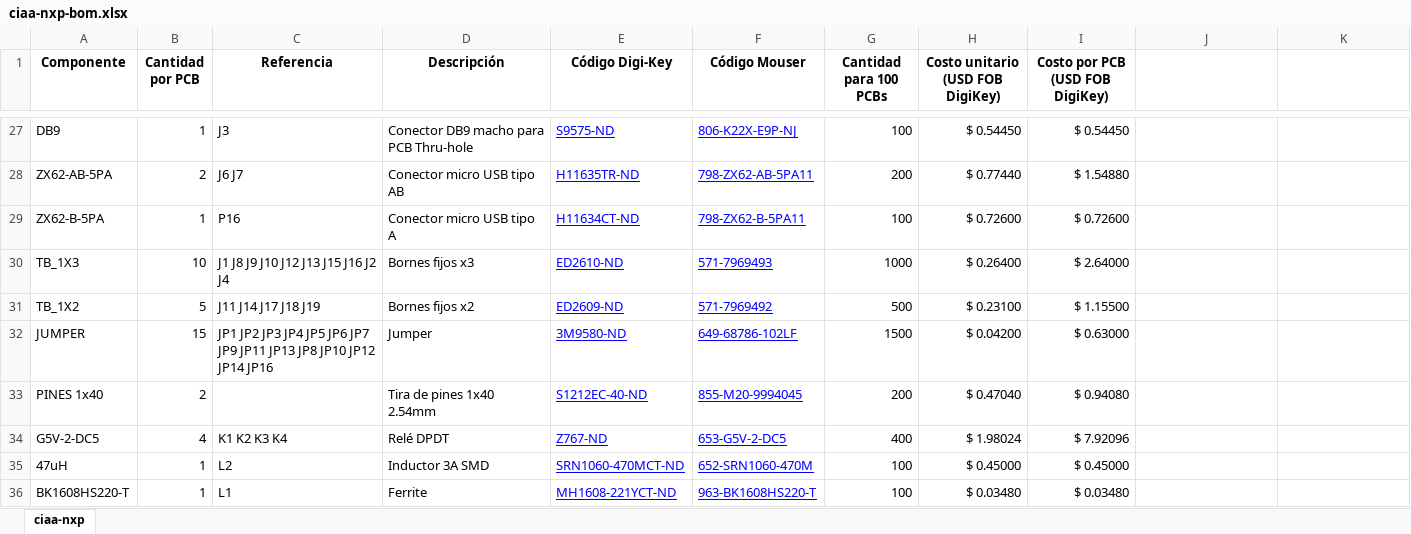
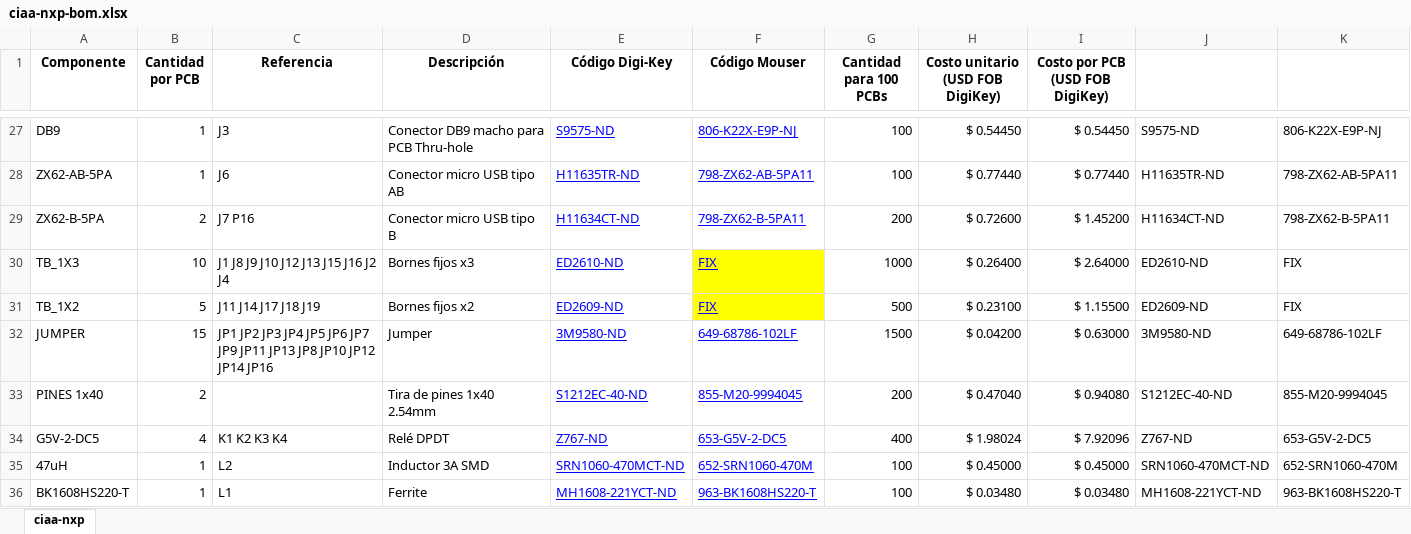
Before and after one commit to ciaa/Hardware, an Excel workbook: PCB/NXP/docs/ciaa-nxp-bom.xlsx, sheet ciaa-nxp, drawn as a sheet; only a part is shown, gaps mark what is left out; values as stored, in another font and other column widths than the file's, no borders; charts and pictures not drawn; the diff covers the shown part only; the diff names each change by its address in the sheet, - before the commit and + after, or states it on an @@ line.

```diff
--- a/PCB/NXP/docs/ciaa-nxp-bom.xlsx (sheet ciaa-nxp)
+++ b/PCB/NXP/docs/ciaa-nxp-bom.xlsx (sheet ciaa-nxp)
-J27: (empty)
+J27: S9575-ND
-K27: (empty)
+K27: 806-K22X-E9P-NJ
-B28 (Cantidad por PCB): 2
+B28 (Cantidad por PCB): 1
-C28 (Referencia): J6 J7
+C28 (Referencia): J6
-G28 (Cantidad para 100 PCBs): 200
+G28 (Cantidad para 100 PCBs): 100
-I28 (Costo por PCB (USD FOB DigiKey)): $ 1.54880
+I28 (Costo por PCB (USD FOB DigiKey)): $ 0.77440
-J28: (empty)
+J28: H11635TR-ND
-K28: (empty)
+K28: 798-ZX62-AB-5PA11
-B29 (Cantidad por PCB): 1
+B29 (Cantidad por PCB): 2
-C29 (Referencia): P16
+C29 (Referencia): J7 P16
-D29 (Descripción): Conector micro USB tipo A
+D29 (Descripción): Conector micro USB tipo B
-G29 (Cantidad para 100 PCBs): 100
+G29 (Cantidad para 100 PCBs): 200
-I29 (Costo por PCB (USD FOB DigiKey)): $ 0.72600
+I29 (Costo por PCB (USD FOB DigiKey)): $ 1.45200
-J29: (empty)
+J29: H11634CT-ND
-K29: (empty)
+K29: 798-ZX62-B-5PA11
-F30 (Código Mouser): 571-7969493
+F30 (Código Mouser): FIX
-F30:F31 fill: none
+F30:F31 fill: #FFFF00
-J30: (empty)
+J30: ED2610-ND
-K30:K31: (empty)
+K30:K31: FIX
-F31 (Código Mouser): 571-7969492
+F31 (Código Mouser): FIX
-J31: (empty)
+J31: ED2609-ND
-J32: (empty)
+J32: 3M9580-ND
-K32: (empty)
+K32: 649-68786-102LF
-J33: (empty)
+J33: S1212EC-40-ND
-K33: (empty)
+K33: 855-M20-9994045
-J34: (empty)
+J34: Z767-ND
-K34: (empty)
+K34: 653-G5V-2-DC5
-J35: (empty)
+J35: SRN1060-470MCT-ND
-K35: (empty)
+K35: 652-SRN1060-470M
-J36: (empty)
+J36: MH1608-221YCT-ND
-K36: (empty)
+K36: 963-BK1608HS220-T
```
Also changed, not shown: 223 edited cells elsewhere in this sheet, hidden cells, charts or pictures, 28 other files.
